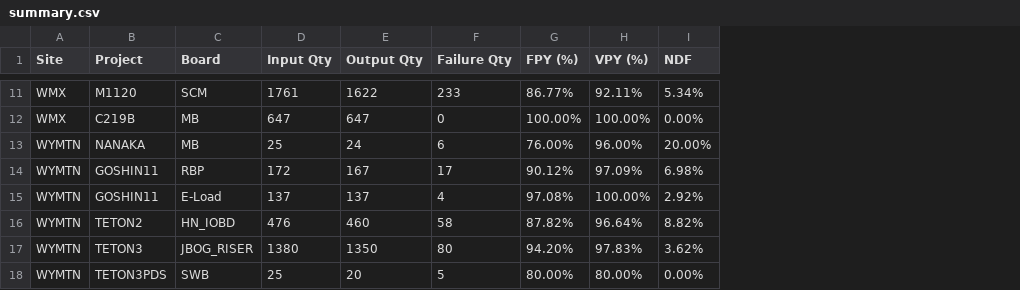
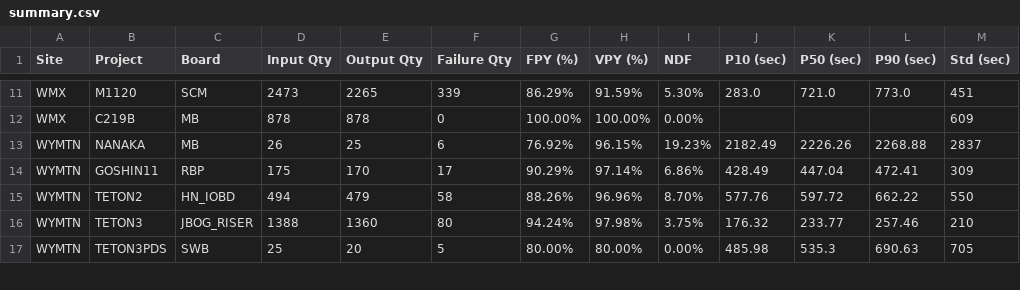
Before and after one commit to KennyKuo408/cdp-daily, a CSV file: reports/20261024/summary.csv, drawn as a sheet; only a part is shown, gaps mark what is left out; removed rows and columns are numbered as before the commit, all else as after; the diff covers the shown part only; the diff names each change by its address in the sheet, - before the commit and + after, or states it on an @@ line.

```diff
--- a/reports/20261024/summary.csv
+++ b/reports/20261024/summary.csv
+column J (P10 (sec)), rows 11-17: 283.0 |  | 2182.49 | 428.49 | 577.76 | 176.32 | 485.98
+column K (P50 (sec)), rows 11-17: 721.0 |  | 2226.26 | 447.04 | 597.72 | 233.77 | 535.3
+column L (P90 (sec)), rows 11-17: 773.0 |  | 2268.88 | 472.41 | 662.22 | 257.46 | 690.63
+column M (Std (sec)), rows 11-17: 451 | 609 | 2837 | 309 | 550 | 210 | 705
-D11 (Input Qty): 1761
+D11 (Input Qty): 2473
-E11 (Output Qty): 1622
+E11 (Output Qty): 2265
-F11 (Failure Qty): 233
+F11 (Failure Qty): 339
-G11 (FPY (%)): 86.77%
+G11 (FPY (%)): 86.29%
-H11 (VPY (%)): 92.11%
+H11 (VPY (%)): 91.59%
-I11 (NDF): 5.34%
+I11 (NDF): 5.30%
-D12 (Input Qty): 647
+D12 (Input Qty): 878
-E12 (Output Qty): 647
+E12 (Output Qty): 878
-D13 (Input Qty): 25
+D13 (Input Qty): 26
-E13 (Output Qty): 24
+E13 (Output Qty): 25
-G13 (FPY (%)): 76.00%
+G13 (FPY (%)): 76.92%
-H13 (VPY (%)): 96.00%
+H13 (VPY (%)): 96.15%
-I13 (NDF): 20.00%
+I13 (NDF): 19.23%
-D14 (Input Qty): 172
+D14 (Input Qty): 175
-E14 (Output Qty): 167
+E14 (Output Qty): 170
-G14 (FPY (%)): 90.12%
+G14 (FPY (%)): 90.29%
-H14 (VPY (%)): 97.09%
+H14 (VPY (%)): 97.14%
-I14 (NDF): 6.98%
+I14 (NDF): 6.86%
-row 15: WYMTN | GOSHIN11 | E-Load | 137 | 137 | 4 | 97.08% | 100.00% | 2.92%
-D15 (Input Qty): 476
+D15 (Input Qty): 494
-E15 (Output Qty): 460
+E15 (Output Qty): 479
-G15 (FPY (%)): 87.82%
+G15 (FPY (%)): 88.26%
-H15 (VPY (%)): 96.64%
+H15 (VPY (%)): 96.96%
-I15 (NDF): 8.82%
+I15 (NDF): 8.70%
-D16 (Input Qty): 1380
+D16 (Input Qty): 1388
-E16 (Output Qty): 1350
+E16 (Output Qty): 1360
-G16 (FPY (%)): 94.20%
+G16 (FPY (%)): 94.24%
-H16 (VPY (%)): 97.83%
+H16 (VPY (%)): 97.98%
-I16 (NDF): 3.62%
+I16 (NDF): 3.75%
```
Also changed, not shown: 1 added row and 52 edited cells elsewhere in this file, 26 other files.
